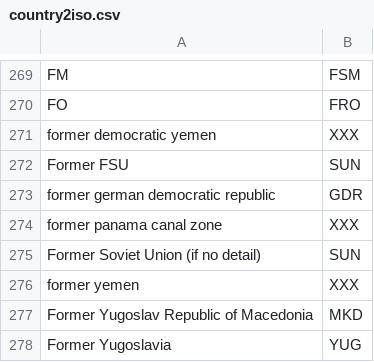
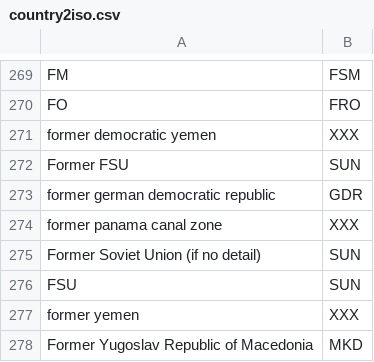
Before and after one commit to pik-piam/madrat, a CSV file: inst/extdata/country2iso.csv, drawn as a sheet; only a part is shown, gaps mark what is left out; the shorter side is filled out with more unchanged rows.

```diff
--- a/inst/extdata/country2iso.csv
+++ b/inst/extdata/country2iso.csv
@@ -275,2 +275,3 @@ former panama canal zone;XXX
 Former Soviet Union (if no detail);SUN
+FSU;SUN
 former yemen;XXX
```
Also changed, not shown: inst/extdata/ISOhistorical.csv, 2 other files.
